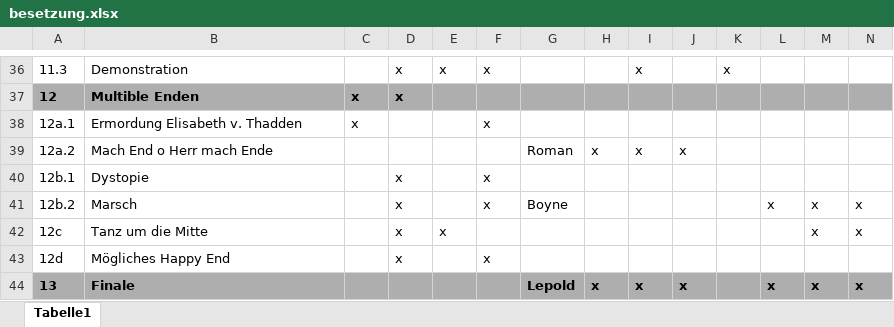
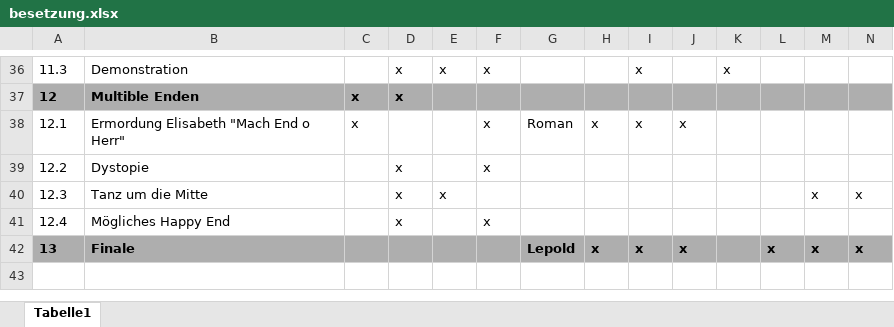
Before and after one commit to LepoldThaddenschule/thadden27, an Excel workbook: besetzung.xlsx, sheet Tabelle1, drawn as a sheet; only a part is shown, gaps mark what is left out; values as stored, in another font and other column widths than the file's, no borders; removed rows and columns are numbered as before the commit, all else as after; rows hold the shown columns only; the diff names each change by its address in the sheet, - before the commit and + after, or states it on an @@ line.

Commit message:
Marsch am ende raus

```diff
--- a/besetzung.xlsx (sheet Tabelle1)
+++ b/besetzung.xlsx (sheet Tabelle1)
-row 38: 12a.1 | Ermordung Elisabeth v. Thadden | x |  |  | x
@@ column A renumbered between rows 38 and 41 @@
-B38: Mach End o Herr mach Ende
+B38: Ermordung Elisabeth "Mach End o Herr"
-C38: (empty)
+C38: x
-F38: (empty)
+F38: x
-row 41: 12b.2 | Marsch |  | x |  | x | Boyne |  |  |  |  | x | x | x
```
Also changed, not shown: 3 other files.
